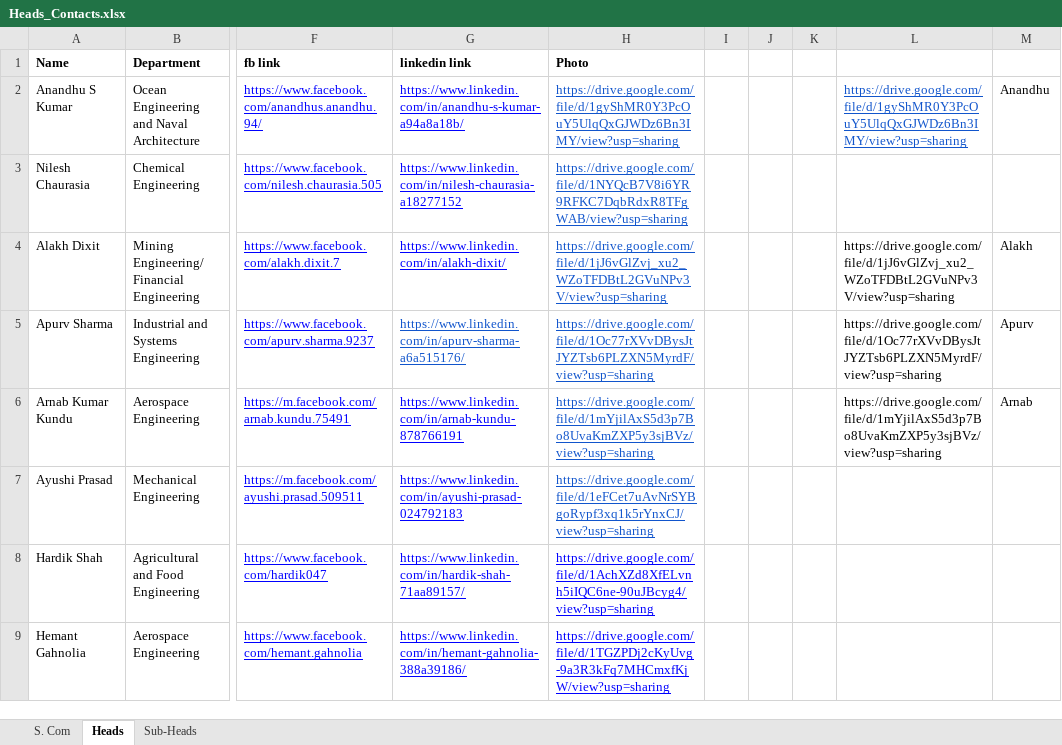
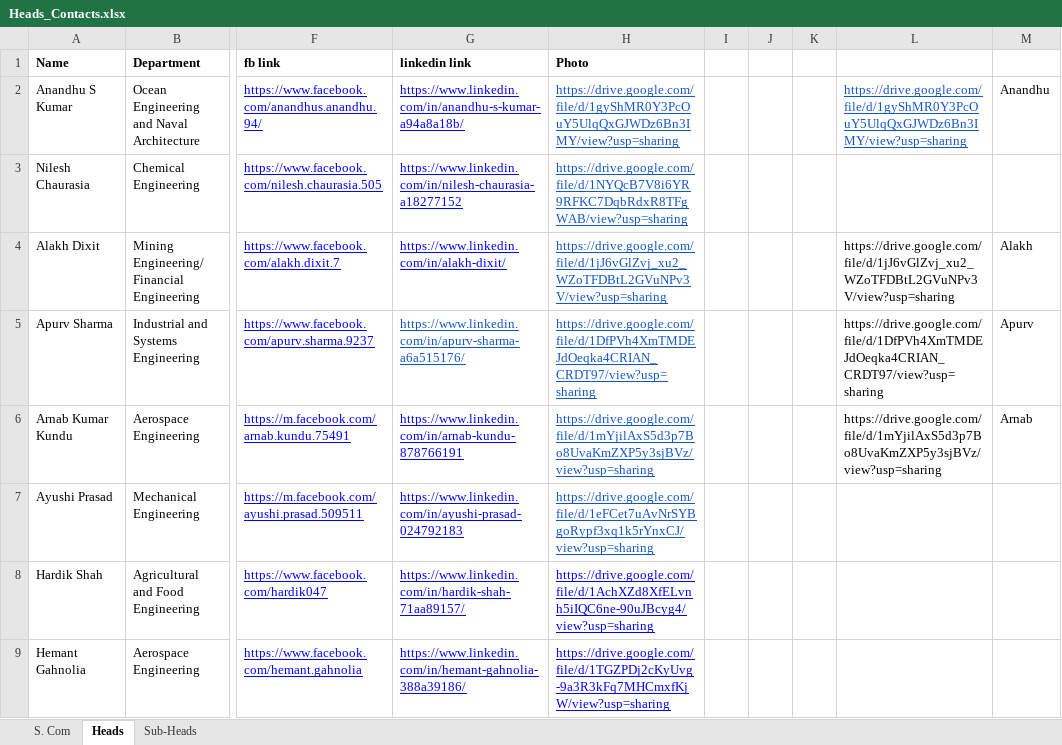
Before and after one commit to spAts-21/new_site, an Excel workbook: Heads_Contacts.xlsx, sheet Heads, drawn as a sheet; only a part is shown, gaps mark what is left out; values as stored, in another font and other column widths than the file's, no borders; the diff names each change by its address in the sheet, - before the commit and + after, or states it on an @@ line.

```diff
--- a/Heads_Contacts.xlsx (sheet Heads)
+++ b/Heads_Contacts.xlsx (sheet Heads)
-H5 (Photo): https://drive.google.com/file/d/1Oc77rXVvDBysJtJYZTsb6PLZXN5MyrdF/view?usp=sharing
+H5 (Photo): https://drive.google.com/file/d/1DfPVh4XmTMDEJdOeqka4CRIAN_CRDT97/view?usp=sharing
-L5: https://drive.google.com/file/d/1Oc77rXVvDBysJtJYZTsb6PLZXN5MyrdF/view?usp=sharing
+L5: https://drive.google.com/file/d/1DfPVh4XmTMDEJdOeqka4CRIAN_CRDT97/view?usp=sharing
```
Also changed, not shown: Sub-Heads_Contacts.xlsx.
